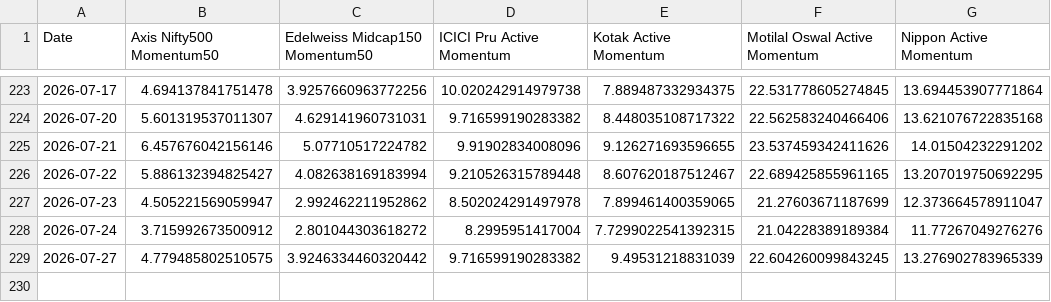
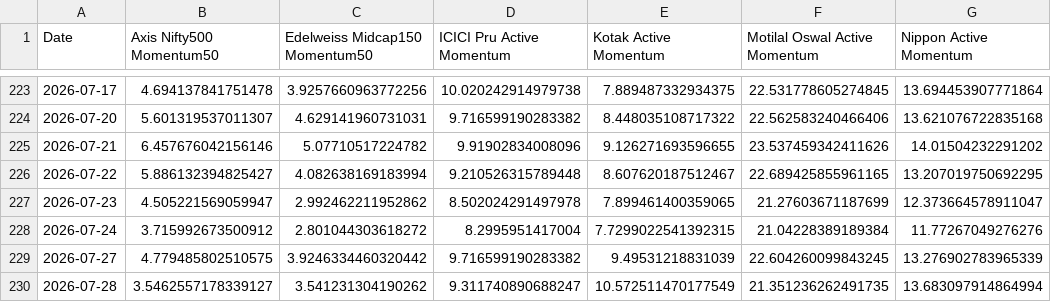
Before and after one commit to amitchoksi7747-debug/momentum-dashboard, a CSV file: data/processed/mf_comparison/rebased.csv, drawn as a sheet; only a part is shown, gaps mark what is left out.

```diff
--- a/data/processed/mf_comparison/rebased.csv
+++ b/data/processed/mf_comparison/rebased.csv
@@ -229 +229,2 @@ Date,Axis Nifty500 Momentum50,Edelweiss Midcap150 Momentum50,ICICI Pru Active Mo
 2026-07-27,4.779485802510575,3.9246334460320442,9.716599190283382,9.49531218831039,22.604260099843245,13.276902783965339
+2026-07-28,3.5462557178339127,3.541231304190262,9.311740890688247,10.572511470177549,21.351236262491735,13.683097914864994
```
Also changed, not shown: data/processed/mf_comparison/navs.csv, data/processed/strategies/S2/current_holdings.csv, 28 other files.
